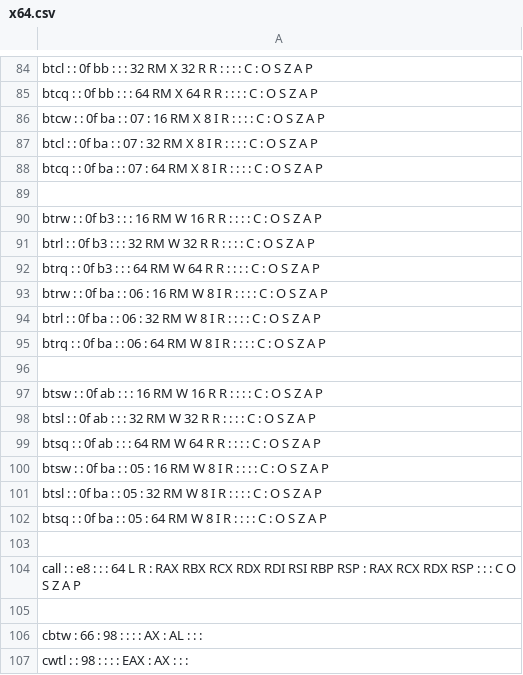
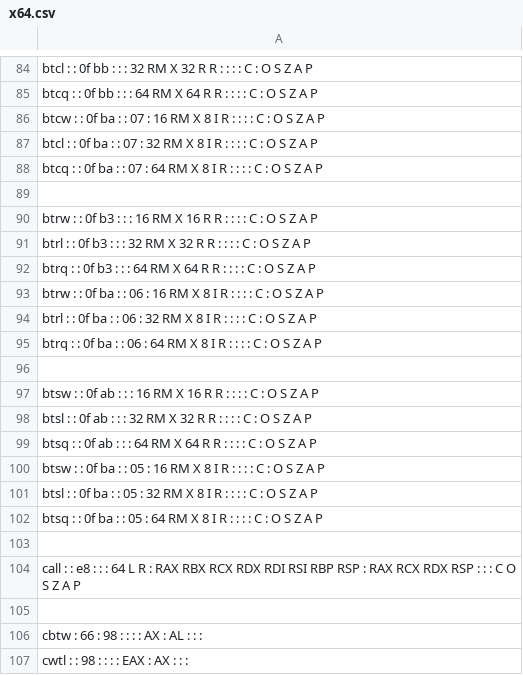
Before and after one commit to StanfordPL/x64asm, a CSV file: src/codegen/x64.csv, drawn as a sheet; only a part is shown, gaps mark what is left out.

```diff
--- a/src/codegen/x64.csv
+++ b/src/codegen/x64.csv
@@ -89,15 +89,15 @@ btcq :  :  0f  ba  :  : 07 :  64  RM  X   8  I  R   :  :  :  : C :  O  S  Z  A
 
-btrw :  :  0f  b3  :  :  :  16  RM  W   16  R  R   :  :  :  : C :  O  S  Z  A  P
-btrl :  :  0f  b3  :  :  :  32  RM  W   32  R  R   :  :  :  : C :  O  S  Z  A  P
-btrq :  :  0f  b3  :  :  :  64  RM  W   64  R  R   :  :  :  : C :  O  S  Z  A  P
-btrw :  :  0f  ba  :  : 06 :  16  RM  W   8  I  R   :  :  :  : C :  O  S  Z  A  P
-btrl :  :  0f  ba  :  : 06 :  32  RM  W   8  I  R   :  :  :  : C :  O  S  Z  A  P
-btrq :  :  0f  ba  :  : 06 :  64  RM  W   8  I  R   :  :  :  : C :  O  S  Z  A  P
+btrw :  :  0f  b3  :  :  :  16  RM  X   16  R  R   :  :  :  : C :  O  S  Z  A  P
+btrl :  :  0f  b3  :  :  :  32  RM  X   32  R  R   :  :  :  : C :  O  S  Z  A  P
+btrq :  :  0f  b3  :  :  :  64  RM  X   64  R  R   :  :  :  : C :  O  S  Z  A  P
+btrw :  :  0f  ba  :  : 06 :  16  RM  X   8  I  R   :  :  :  : C :  O  S  Z  A  P
+btrl :  :  0f  ba  :  : 06 :  32  RM  X   8  I  R   :  :  :  : C :  O  S  Z  A  P
+btrq :  :  0f  ba  :  : 06 :  64  RM  X   8  I  R   :  :  :  : C :  O  S  Z  A  P
 
-btsw :  :  0f  ab  :  :  :  16  RM  W   16  R  R   :  :  :  : C :  O  S  Z  A  P
-btsl :  :  0f  ab  :  :  :  32  RM  W   32  R  R   :  :  :  : C :  O  S  Z  A  P
-btsq :  :  0f  ab  :  :  :  64  RM  W   64  R  R   :  :  :  : C :  O  S  Z  A  P
-btsw :  :  0f  ba  :  : 05 :  16  RM  W   8  I  R   :  :  :  : C :  O  S  Z  A  P
-btsl :  :  0f  ba  :  : 05 :  32  RM  W   8  I  R   :  :  :  : C :  O  S  Z  A  P
-btsq :  :  0f  ba  :  : 05 :  64  RM  W   8  I  R   :  :  :  : C :  O  S  Z  A  P
+btsw :  :  0f  ab  :  :  :  16  RM  X   16  R  R   :  :  :  : C :  O  S  Z  A  P
+btsl :  :  0f  ab  :  :  :  32  RM  X   32  R  R   :  :  :  : C :  O  S  Z  A  P
+btsq :  :  0f  ab  :  :  :  64  RM  X   64  R  R   :  :  :  : C :  O  S  Z  A  P
+btsw :  :  0f  ba  :  : 05 :  16  RM  X   8  I  R   :  :  :  : C :  O  S  Z  A  P
+btsl :  :  0f  ba  :  : 05 :  32  RM  X   8  I  R   :  :  :  : C :  O  S  Z  A  P
+btsq :  :  0f  ba  :  : 05 :  64  RM  X   8  I  R   :  :  :  : C :  O  S  Z  A  P
 
```
Also changed, not shown: 1 other file.
